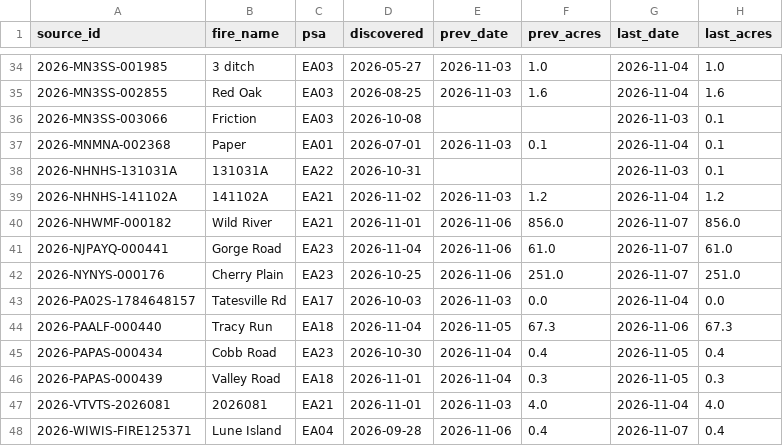
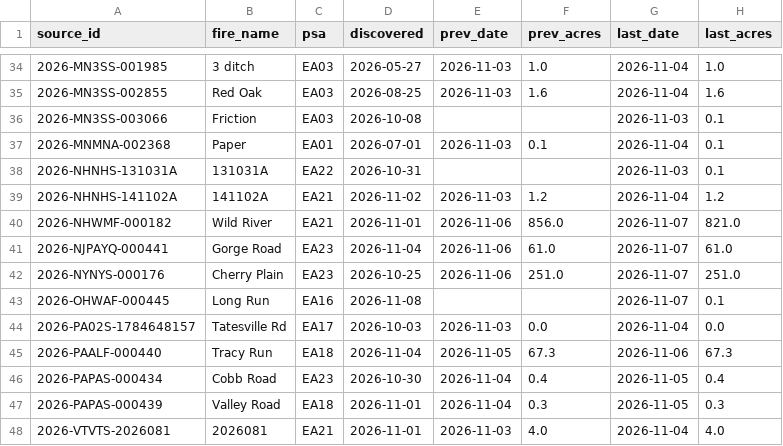
Before and after one commit to SWCCFireWx/fire-7day-national, a CSV file: data/EA/fire_tracking.csv, drawn as a sheet; only a part is shown, gaps mark what is left out; the shorter side is filled out with more unchanged rows.

```diff
--- a/data/EA/fire_tracking.csv
+++ b/data/EA/fire_tracking.csv
@@ -39,5 +39,6 @@ source_id,fire_name,psa,discovered,prev_date,prev_acres,last_date,last_acres
 2026-NHNHS-141102A,141102A,EA21,2026-11-02,2026-11-03,1.2,2026-11-04,1.2
-2026-NHWMF-000182,Wild River,EA21,2026-11-01,2026-11-06,856.0,2026-11-07,856.0
+2026-NHWMF-000182,Wild River,EA21,2026-11-01,2026-11-06,856.0,2026-11-07,821.0
 2026-NJPAYQ-000441,Gorge Road,EA23,2026-11-04,2026-11-06,61.0,2026-11-07,61.0
 2026-NYNYS-000176,Cherry Plain,EA23,2026-10-25,2026-11-06,251.0,2026-11-07,251.0
+2026-OHWAF-000445,Long Run,EA16,2026-11-08,,,2026-11-07,0.1
 2026-PA02S-1784648157,Tatesville Rd,EA17,2026-10-03,2026-11-03,0.0,2026-11-04,0.0
```
Also changed, not shown: data/NW/fire_tracking.csv, data/NW/starts.csv, 5 other files.
